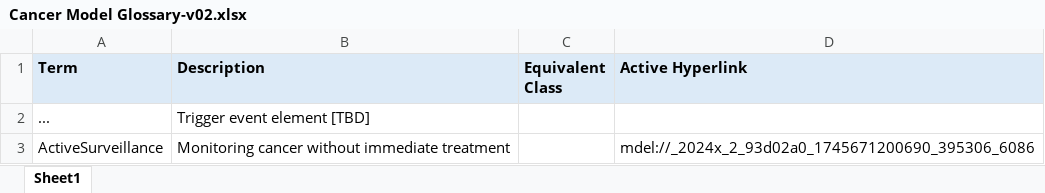
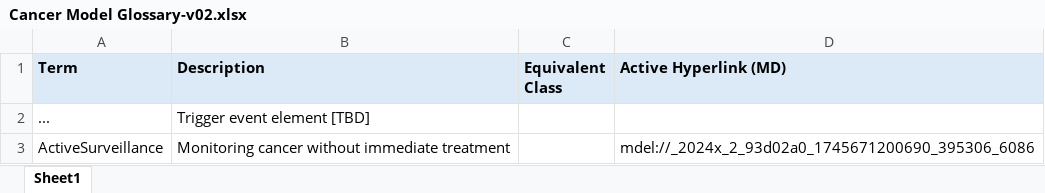
Before and after one commit to slotti64/HL7-EU-Common-cancer-concept-model, an Excel workbook: Cancer Model Glossary-v02.xlsx, sheet Sheet1, drawn as a sheet; only a part is shown; values as stored, in another font and other column widths than the file's, no borders; the diff names each change by its address in the sheet, - before the commit and + after, or states it on an @@ line.

Commit message:
Update Cancer Model Glossary-v02.xlsx
small change

```diff
--- a/Cancer Model Glossary-v02.xlsx (sheet Sheet1)
+++ b/Cancer Model Glossary-v02.xlsx (sheet Sheet1)
-D1: Active Hyperlink
+D1: Active Hyperlink (MD)
```
